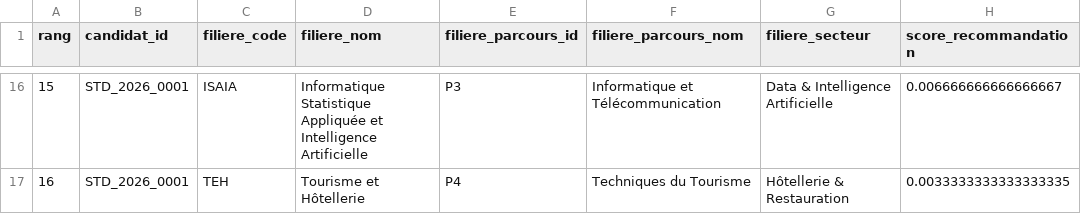
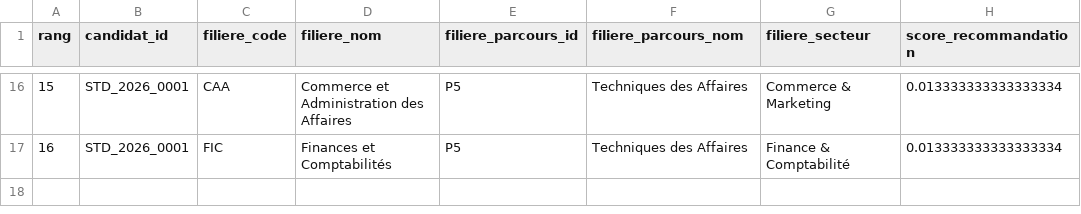
Before and after one commit to nainarakoto/orient-ia, a CSV file: reports/ml/inference_predictions.csv, drawn as a sheet; only a part is shown, gaps mark what is left out; the diff covers the shown part only.

```diff
--- a/reports/ml/inference_predictions.csv
+++ b/reports/ml/inference_predictions.csv
@@ -16,2 +16,2 @@ rang,candidat_id,filiere_code,filiere_nom,filiere_parcours_id,filiere_parcours_n
-15,STD_2026_0001,ISAIA,Informatique Statistique Appliquée et Intelligence Artificielle,P3,Informatique et Télécommunication,Data & Intelligence Artificielle,0.006666666666666667
-16,STD_2026_0001,TEH,Tourisme et Hôtellerie,P4,Techniques du Tourisme,Hôtellerie & Restauration,0.0033333333333333335
+15,STD_2026_0001,CAA,Commerce et Administration des Affaires,P5,Techniques des Affaires,Commerce & Marketing,0.013333333333333334
+16,STD_2026_0001,FIC,Finances et Comptabilités,P5,Techniques des Affaires,Finance & Comptabilité,0.013333333333333334
```
Also changed, not shown: 61 edited cells elsewhere in this file, reports/ml/baseline_metrics.csv, reports/ml/model_comparison.csv, 29 other files.
